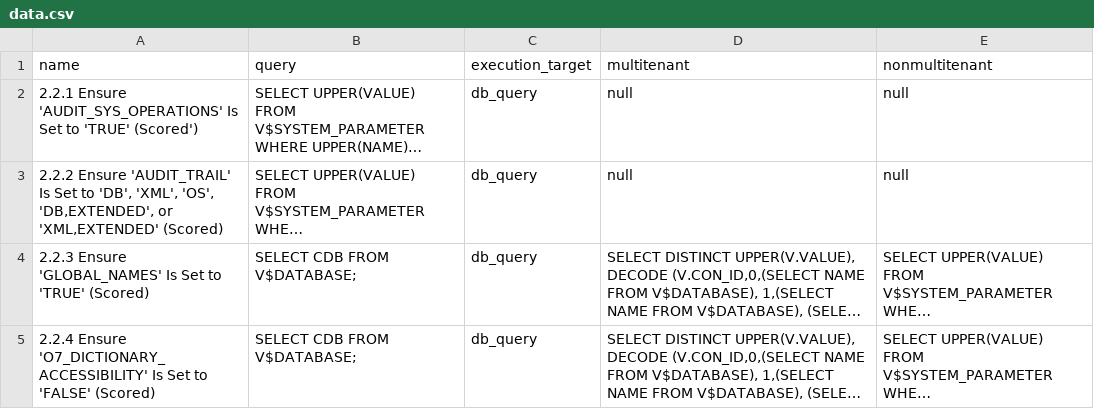
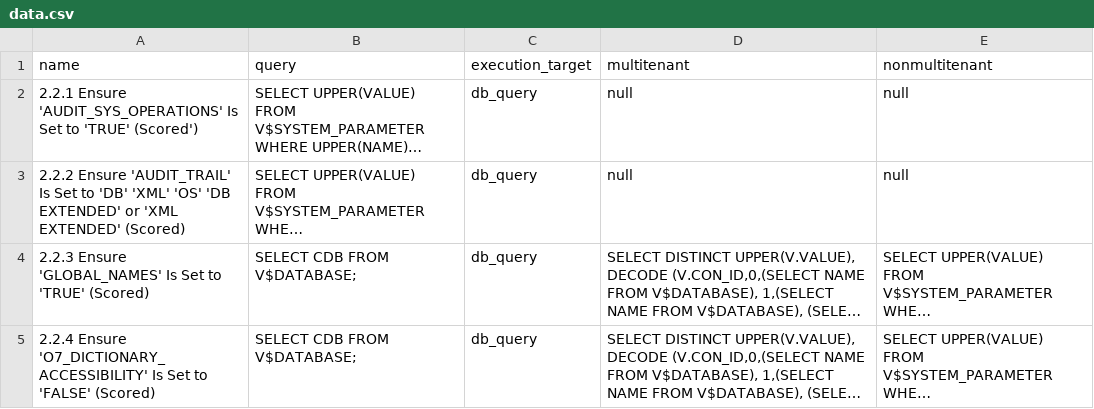
Before and after one commit to georshan-defsecone/DSEC360-, a CSV file: backend/DSEC/startScan/database/oracle/data.csv, drawn as a sheet; only a part is shown; long unchanged cells end in …; the diff names each change by its address in the sheet, - before the commit and + after, or states it on an @@ line.

```diff
--- a/backend/DSEC/startScan/database/oracle/data.csv
+++ b/backend/DSEC/startScan/database/oracle/data.csv
-A3 (name): …Set to 'DB', 'XML', 'OS', 'DB,EXTENDED', or 'XML,EXTENDED' (Scored)
+A3 (name): …Set to 'DB' 'XML' 'OS' 'DB EXTENDED' or 'XML EXTENDED' (Scored)
```
Also changed, not shown: 7 other files.
